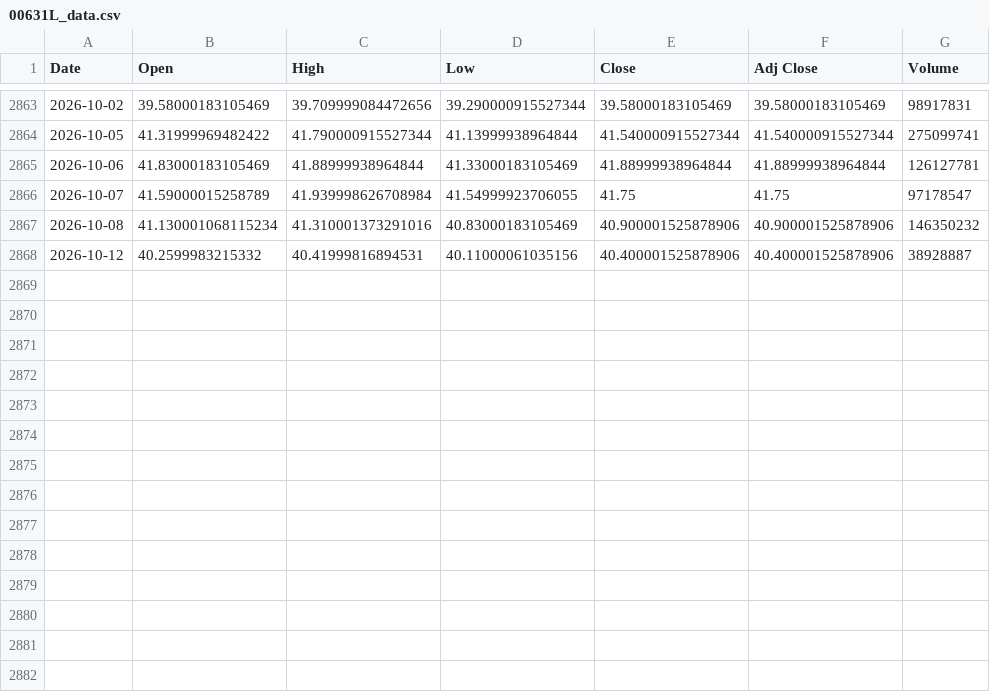
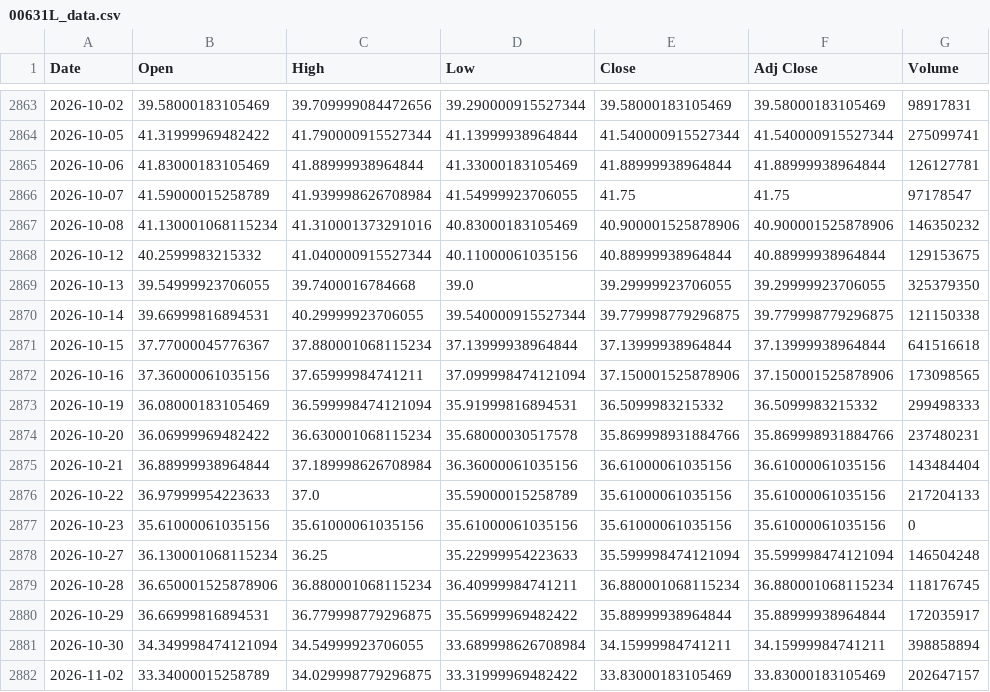
Before and after one commit to steven4dev/ETF-dca-backtest, a CSV file: 00631L_data.csv, drawn as a sheet; only a part is shown, gaps mark what is left out.

```diff
--- a/00631L_data.csv
+++ b/00631L_data.csv
@@ -2867,2 +2867,16 @@
 2026-10-08,41.130001068115234,41.310001373291016,40.83000183105469,40.900001525878906,40.900001525878906,146350232
-2026-10-12,40.2599983215332,40.41999816894531,40.11000061035156,40.400001525878906,40.400001525878906,38928887
+2026-10-12,40.2599983215332,41.040000915527344,40.11000061035156,40.88999938964844,40.88999938964844,129153675
+2026-10-13,39.54999923706055,39.7400016784668,39.0,39.29999923706055,39.29999923706055,325379350
+2026-10-14,39.66999816894531,40.29999923706055,39.540000915527344,39.779998779296875,39.779998779296875,121150338
+2026-10-15,37.77000045776367,37.880001068115234,37.13999938964844,37.13999938964844,37.13999938964844,641516618
+2026-10-16,37.36000061035156,37.65999984741211,37.099998474121094,37.150001525878906,37.150001525878906,173098565
+2026-10-19,36.08000183105469,36.599998474121094,35.91999816894531,36.5099983215332,36.5099983215332,299498333
+2026-10-20,36.06999969482422,36.630001068115234,35.68000030517578,35.869998931884766,35.869998931884766,237480231
+2026-10-21,36.88999938964844,37.189998626708984,36.36000061035156,36.61000061035156,36.61000061035156,143484404
+2026-10-22,36.97999954223633,37.0,35.59000015258789,35.61000061035156,35.61000061035156,217204133
+2026-10-23,35.61000061035156,35.61000061035156,35.61000061035156,35.61000061035156,35.61000061035156,0
+2026-10-27,36.130001068115234,36.25,35.22999954223633,35.599998474121094,35.599998474121094,146504248
+2026-10-28,36.650001525878906,36.880001068115234,36.40999984741211,36.880001068115234,36.880001068115234,118176745
+2026-10-29,36.66999816894531,36.779998779296875,35.56999969482422,35.88999938964844,35.88999938964844,172035917
+2026-10-30,34.349998474121094,34.54999923706055,33.689998626708984,34.15999984741211,34.15999984741211,398858894
+2026-11-02,33.34000015258789,34.029998779296875,33.31999969482422,33.83000183105469,33.83000183105469,202647157
```
Also changed, not shown: 00685L_data.csv, 009813_data.csv, 20 other files.
